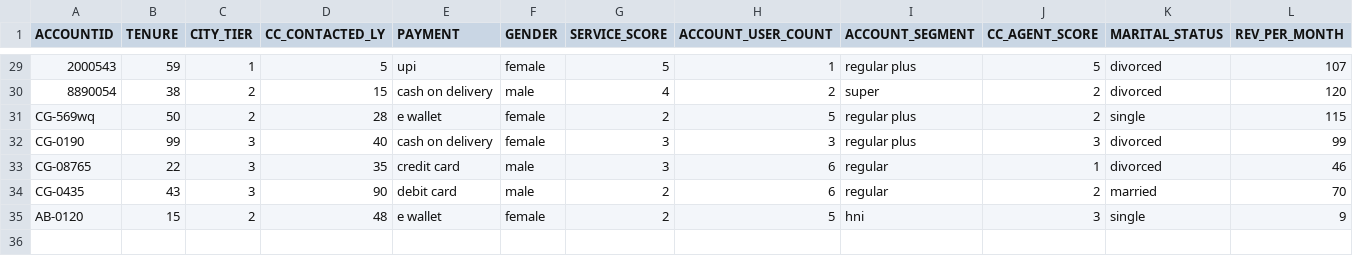
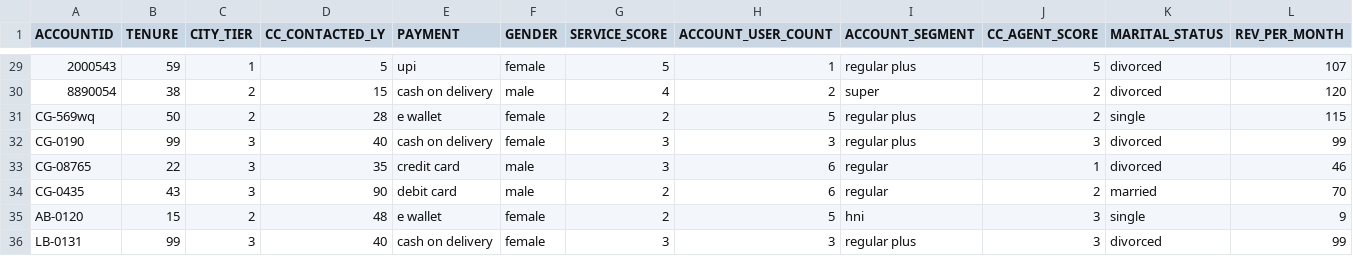
Before and after one commit to AnnieFiB/CustomerChurnPrediction, a CSV file: data_to_predict/dataset1.csv, drawn as a sheet; only a part is shown, gaps mark what is left out; rows hold the shown columns only; the diff names each change by its address in the sheet, - before the commit and + after, or states it on an @@ line.

```diff
--- a/data_to_predict/dataset1.csv
+++ b/data_to_predict/dataset1.csv
+row 36: LB-0131 | 99 | 3 | 40 | cash on delivery | female | 3 | 3 | regular plus | 3 | divorced | 99
```
